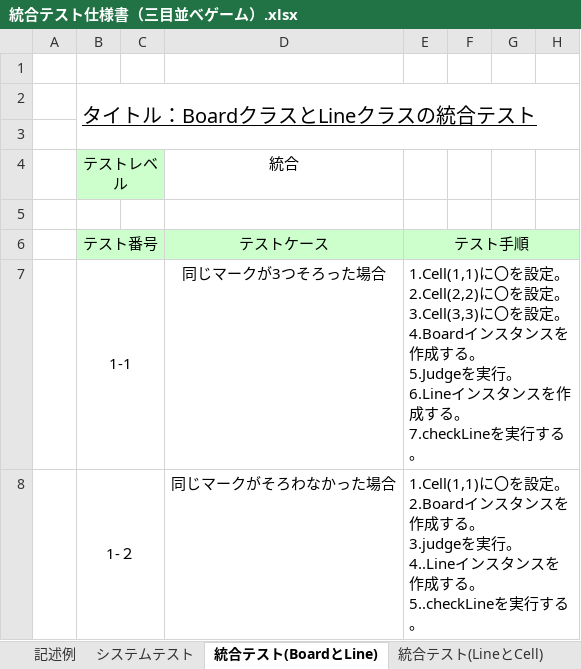
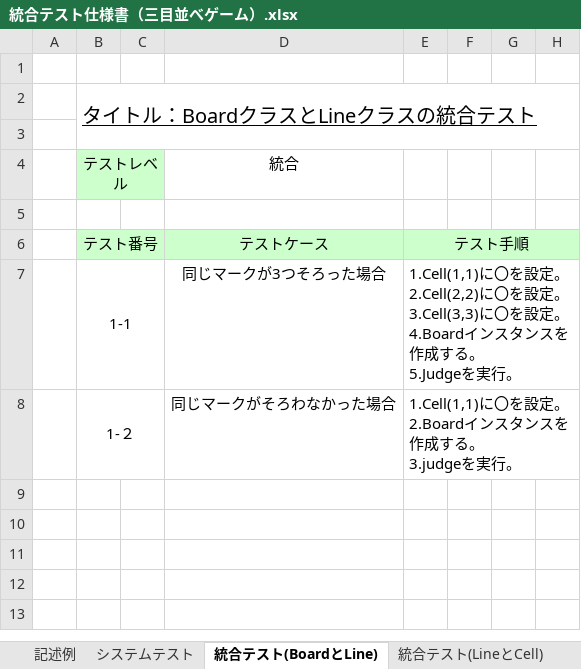
Before and after one commit to TateishiNahoko/-15, an Excel workbook: 統合テスト仕様書（三目並べゲーム）.xlsx, sheet 統合テスト(BoardとLine), drawn as a sheet; only a part is shown; values as stored, in another font and other column widths than the file's, no borders; ↵ is a line break in a cell; the diff names each change by its address in the sheet, - before the commit and + after, or states it on an @@ line.

```diff
--- a/統合テスト仕様書（三目並べゲーム）.xlsx (sheet 統合テスト(BoardとLine))
+++ b/統合テスト仕様書（三目並べゲーム）.xlsx (sheet 統合テスト(BoardとLine))
-E7: …を実行。 ↵ 6.Lineインスタンスを作成する。 ↵ 7.checkLineを実行する。
+E7: …を実行。
-E8: …を実行。 ↵ 4..Lineインスタンスを作成する。 ↵ 5..checkLineを実行する。
+E8: …を実行。
```
Also changed, not shown: sheet 統合テスト（BoardとCell）, sheet 統合テスト(LineとCell).
